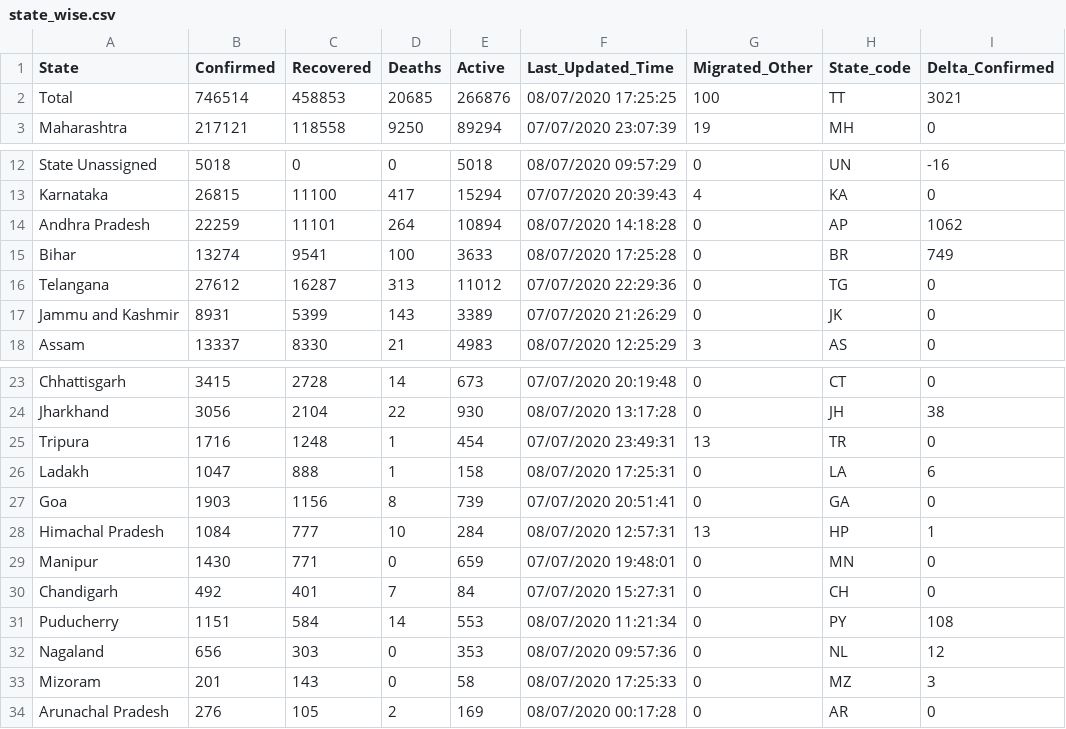
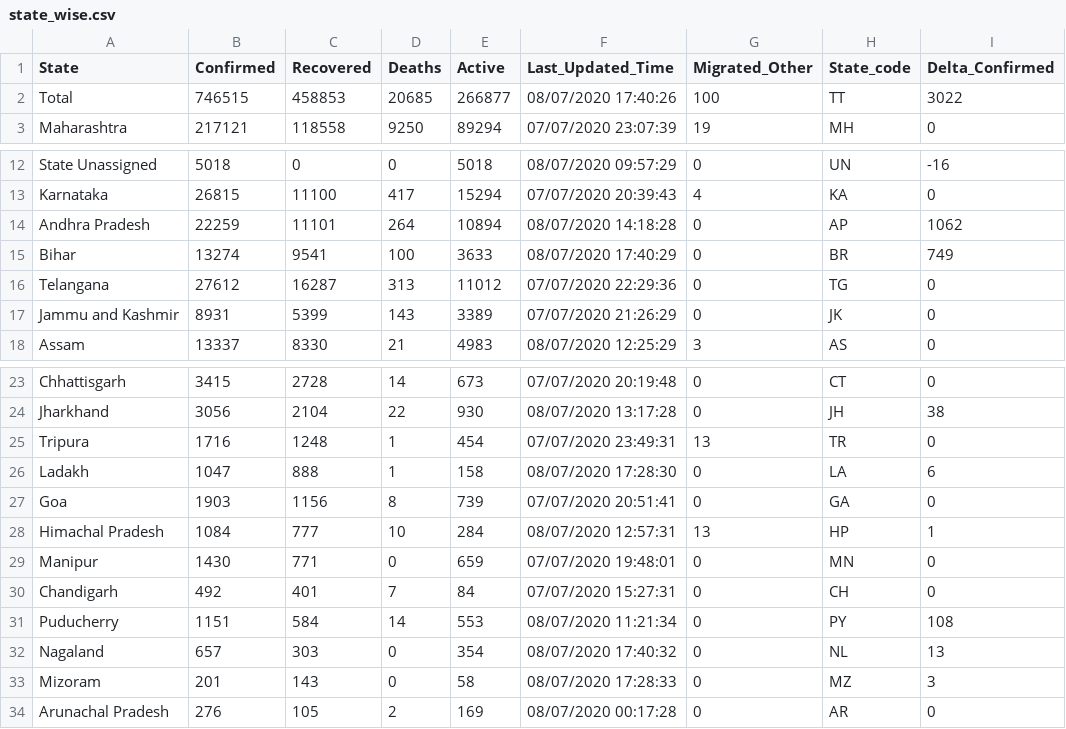
Before and after one commit to maaz619/api, a CSV file: csv/2020-07-08/state_wise.csv, drawn as a sheet; only a part is shown, gaps mark what is left out; the diff names each change by its address in the sheet, - before the commit and + after, or states it on an @@ line.

```diff
--- a/csv/2020-07-08/state_wise.csv
+++ b/csv/2020-07-08/state_wise.csv
-B2 (Confirmed): 746514
+B2 (Confirmed): 746515
-E2 (Active): 266876
+E2 (Active): 266877
-F2 (Last_Updated_Time): 08/07/2020 17:25:25
+F2 (Last_Updated_Time): 08/07/2020 17:40:26
-I2 (Delta_Confirmed): 3021
+I2 (Delta_Confirmed): 3022
-F15 (Last_Updated_Time): 08/07/2020 17:25:28
+F15 (Last_Updated_Time): 08/07/2020 17:40:29
-F26 (Last_Updated_Time): 08/07/2020 17:25:31
+F26 (Last_Updated_Time): 08/07/2020 17:28:30
-B32 (Confirmed): 656
+B32 (Confirmed): 657
-E32 (Active): 353
+E32 (Active): 354
-F32 (Last_Updated_Time): 08/07/2020 09:57:36
+F32 (Last_Updated_Time): 08/07/2020 17:40:32
-I32 (Delta_Confirmed): 12
+I32 (Delta_Confirmed): 13
-F33 (Last_Updated_Time): 08/07/2020 17:25:33
+F33 (Last_Updated_Time): 08/07/2020 17:28:33
```
Also changed, not shown: csv/2020-07-08/district_wise.csv, csv/2020-07-08/statewise_tested_numbers_data.csv, 47 other files.
